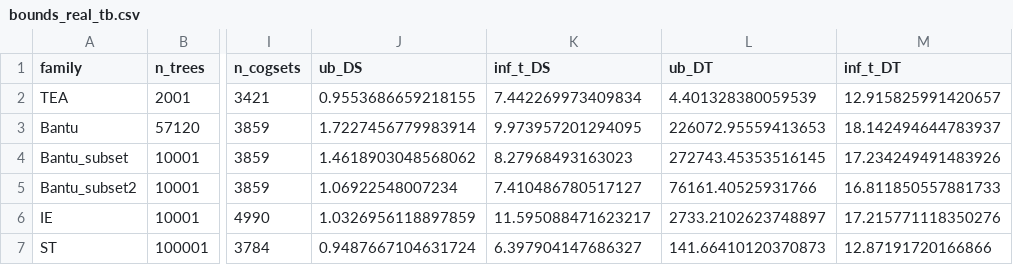
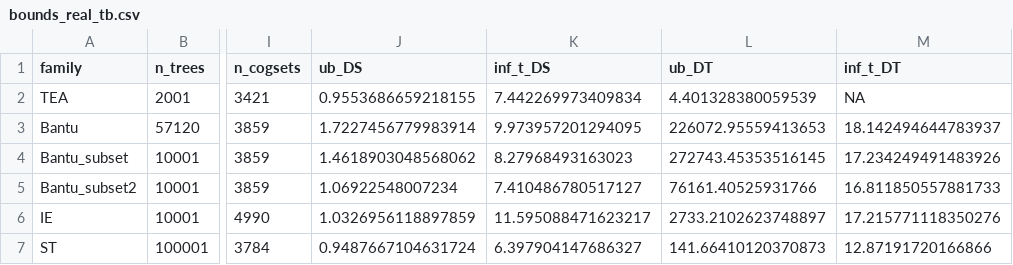
Before and after one commit to emmakopp1/phylogeny_trust, a CSV file: output/results/bounds_real_tb.csv, drawn as a sheet; only a part is shown, gaps mark what is left out; the diff names each change by its address in the sheet, - before the commit and + after, or states it on an @@ line.

Commit message:
tables

```diff
--- a/output/results/bounds_real_tb.csv
+++ b/output/results/bounds_real_tb.csv
-M2 (inf_t_DT): 12.915825991420657
+M2 (inf_t_DT): NA
```
